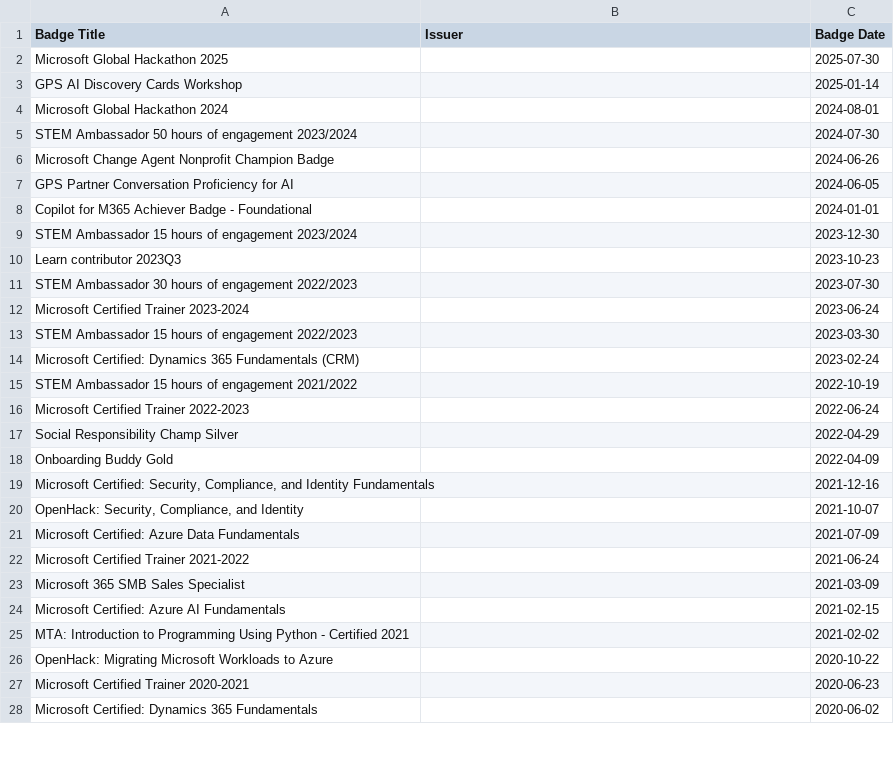
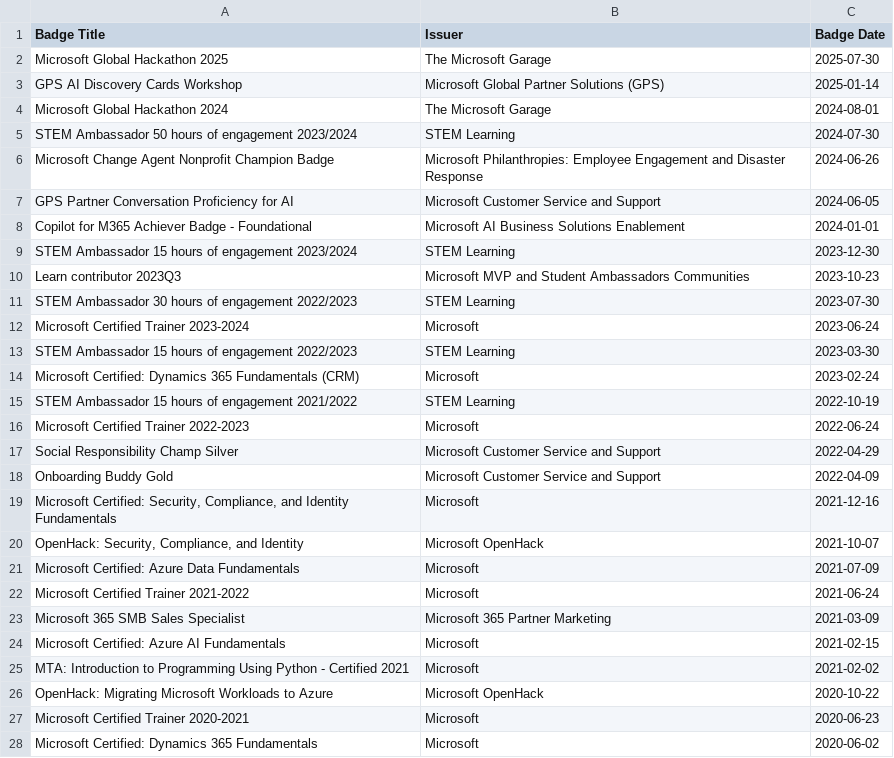
Before and after one commit to weeyin83/exam-timeline, a CSV file: credly_badges.csv, drawn as a sheet; only a part is shown; the diff covers the shown part only.

```diff
--- a/credly_badges.csv
+++ b/credly_badges.csv
@@ -1,28 +1,28 @@
 Badge Title,Issuer,Badge Date
-Microsoft Global Hackathon 2025,,2025-07-30
-GPS AI Discovery Cards Workshop,,2025-01-14
-Microsoft Global Hackathon 2024,,2024-08-01
-STEM Ambassador 50 hours of engagement 2023/2024,,2024-07-30
-Microsoft Change Agent Nonprofit Champion Badge,,2024-06-26
-GPS Partner Conversation Proficiency for AI,,2024-06-05
-Copilot for M365 Achiever Badge - Foundational,,2024-01-01
-STEM Ambassador 15 hours of engagement 2023/2024,,2023-12-30
-Learn contributor 2023Q3,,2023-10-23
-STEM Ambassador 30 hours of engagement 2022/2023,,2023-07-30
-Microsoft Certified Trainer 2023-2024,,2023-06-24
-STEM Ambassador 15 hours of engagement 2022/2023,,2023-03-30
-Microsoft Certified: Dynamics 365 Fundamentals (CRM),,2023-02-24
-STEM Ambassador 15 hours of engagement 2021/2022,,2022-10-19
-Microsoft Certified Trainer 2022-2023,,2022-06-24
-Social Responsibility Champ Silver,,2022-04-29
-Onboarding Buddy Gold,,2022-04-09
-"Microsoft Certified: Security, Compliance, and Identity Fundamentals",,2021-12-16
-"OpenHack: Security, Compliance, and Identity",,2021-10-07
-Microsoft Certified: Azure Data Fundamentals,,2021-07-09
-Microsoft Certified Trainer 2021-2022,,2021-06-24
-Microsoft 365 SMB Sales Specialist,,2021-03-09
-Microsoft Certified: Azure AI Fundamentals,,2021-02-15
-MTA: Introduction to Programming Using Python - Certified 2021,,2021-02-02
-OpenHack: Migrating Microsoft Workloads to Azure,,2020-10-22
-Microsoft Certified Trainer 2020-2021,,2020-06-23
-Microsoft Certified: Dynamics 365 Fundamentals,,2020-06-02
+Microsoft Global Hackathon 2025,The Microsoft Garage,2025-07-30
+GPS AI Discovery Cards Workshop,Microsoft Global Partner Solutions (GPS),2025-01-14
+Microsoft Global Hackathon 2024,The Microsoft Garage,2024-08-01
+STEM Ambassador 50 hours of engagement 2023/2024,STEM Learning,2024-07-30
+Microsoft Change Agent Nonprofit Champion Badge,Microsoft Philanthropies: Employee Engagement and Disaster Response,2024-06-26
+GPS Partner Conversation Proficiency for AI,Microsoft Customer Service and Support,2024-06-05
+Copilot for M365 Achiever Badge - Foundational,Microsoft AI Business Solutions Enablement,2024-01-01
+STEM Ambassador 15 hours of engagement 2023/2024,STEM Learning,2023-12-30
+Learn contributor 2023Q3,Microsoft MVP and Student Ambassadors Communities,2023-10-23
+STEM Ambassador 30 hours of engagement 2022/2023,STEM Learning,2023-07-30
+Microsoft Certified Trainer 2023-2024,Microsoft,2023-06-24
+STEM Ambassador 15 hours of engagement 2022/2023,STEM Learning,2023-03-30
+Microsoft Certified: Dynamics 365 Fundamentals (CRM),Microsoft,2023-02-24
+STEM Ambassador 15 hours of engagement 2021/2022,STEM Learning,2022-10-19
+Microsoft Certified Trainer 2022-2023,Microsoft,2022-06-24
+Social Responsibility Champ Silver,Microsoft Customer Service and Support,2022-04-29
+Onboarding Buddy Gold,Microsoft Customer Service and Support,2022-04-09
+"Microsoft Certified: Security, Compliance, and Identity Fundamentals",Microsoft,2021-12-16
+"OpenHack: Security, Compliance, and Identity",Microsoft OpenHack,2021-10-07
+Microsoft Certified: Azure Data Fundamentals,Microsoft,2021-07-09
+Microsoft Certified Trainer 2021-2022,Microsoft,2021-06-24
+Microsoft 365 SMB Sales Specialist,Microsoft 365 Partner Marketing,2021-03-09
+Microsoft Certified: Azure AI Fundamentals,Microsoft,2021-02-15
+MTA: Introduction to Programming Using Python - Certified 2021,Microsoft,2021-02-02
+OpenHack: Migrating Microsoft Workloads to Azure,Microsoft OpenHack,2020-10-22
+Microsoft Certified Trainer 2020-2021,Microsoft,2020-06-23
+Microsoft Certified: Dynamics 365 Fundamentals,Microsoft,2020-06-02
```
Also changed, not shown: 17 edited cells elsewhere in this file, 2 other files.
